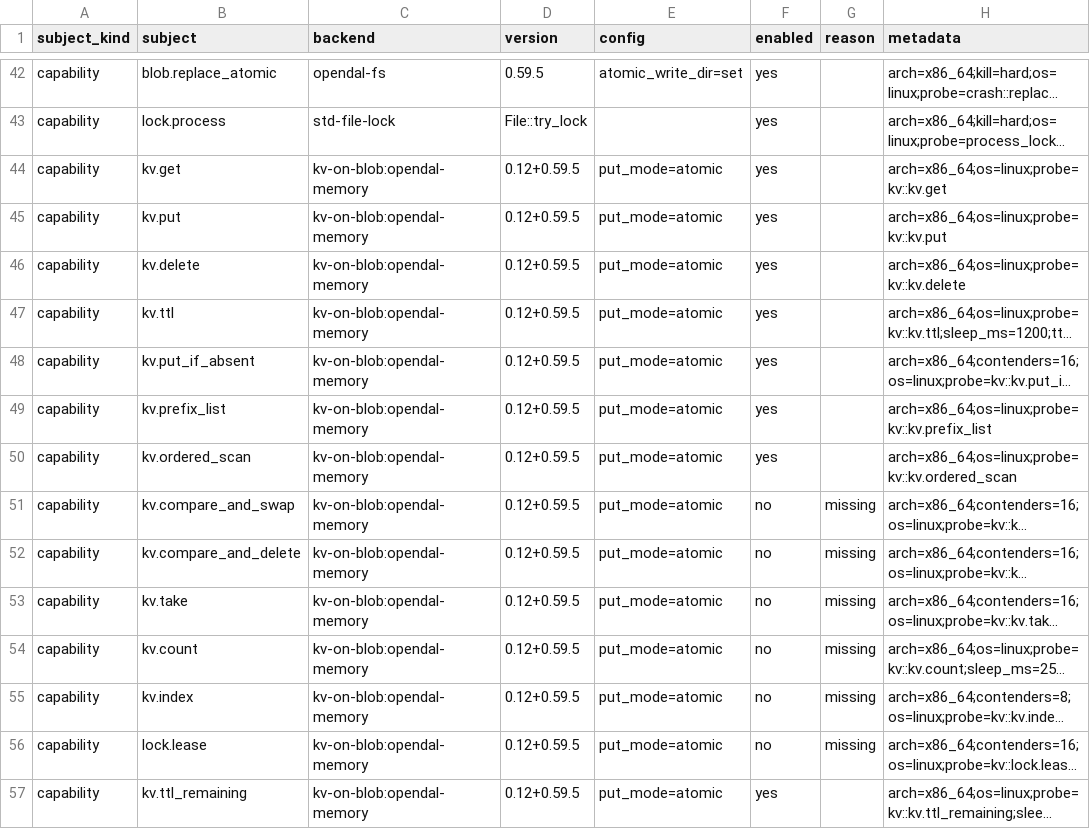
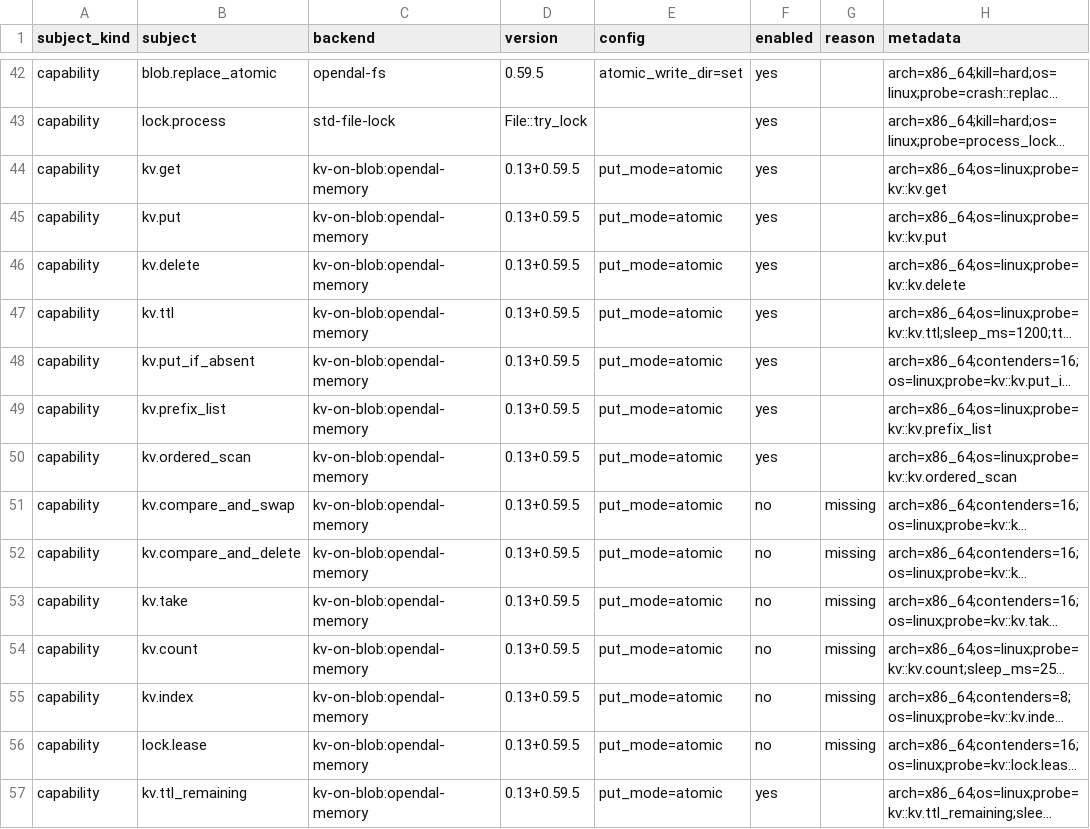
Before and after one commit to ciresnave/PersistAnt, a TSV file: matrix/opendal.tsv, drawn as a sheet; only a part is shown, gaps mark what is left out; long unchanged cells end in …; the diff covers the shown part only; the diff names each change by its address in the sheet, - before the commit and + after, or states it on an @@ line.

```diff
--- a/matrix/opendal.tsv
+++ b/matrix/opendal.tsv
-D44:D57 (version): 0.12+0.59.5
+D44:D57 (version): 0.13+0.59.5
```
Also changed, not shown: 70 edited cells elsewhere in this file, matrix/sqlx-mariadb.tsv, matrix/sqlx-mysql.tsv, 7 other files.
